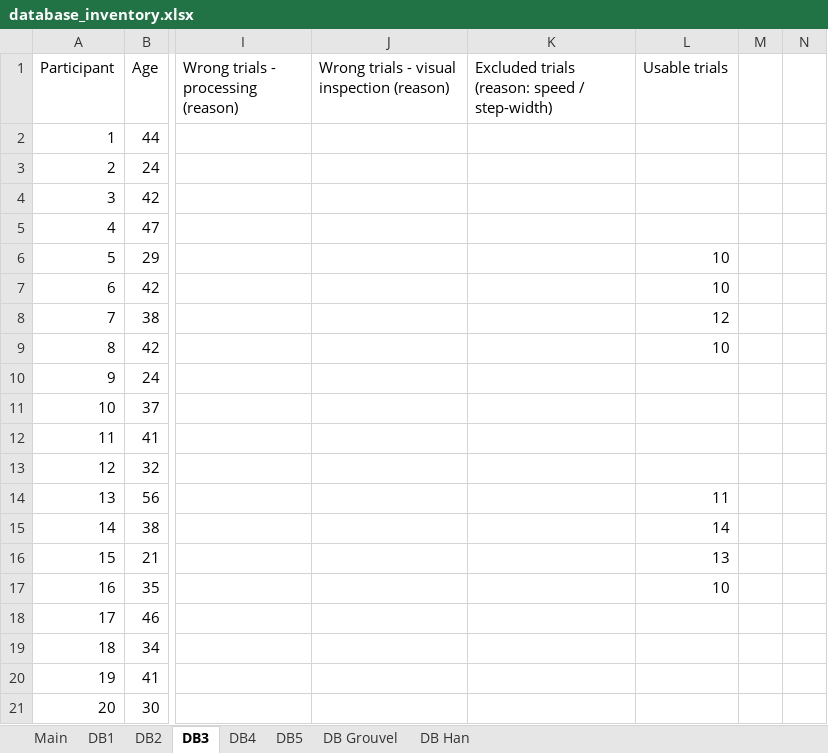
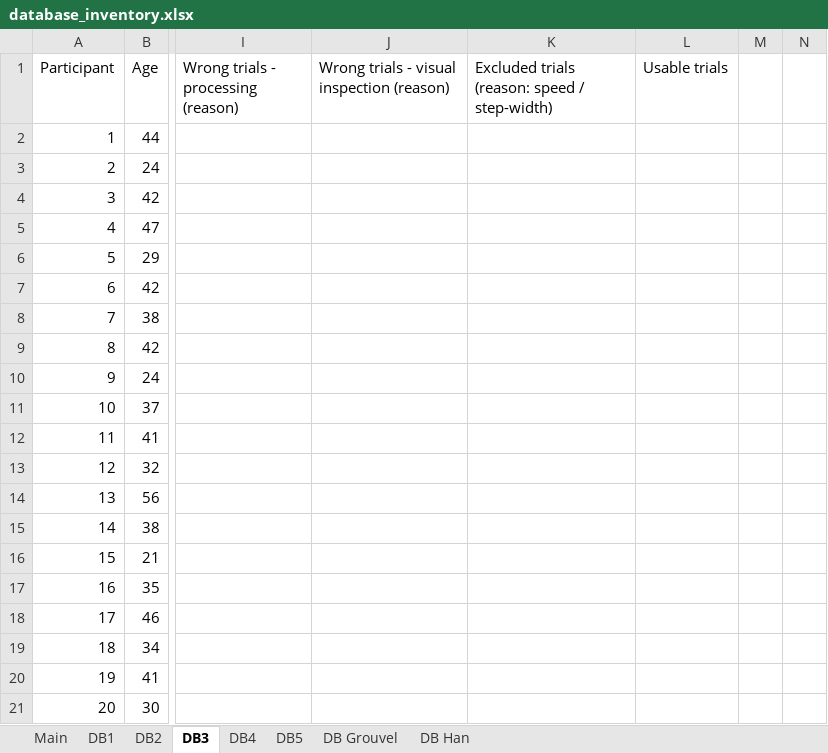
Before and after one commit to perlasqr/TeamProject_BioMAC, an Excel workbook: data/database_inventory.xlsx, sheet DB3, drawn as a sheet; only a part is shown, gaps mark what is left out; values as stored, in another font and other column widths than the file's, no borders; the diff names each change by its address in the sheet, - before the commit and + after, or states it on an @@ line.

```diff
--- a/data/database_inventory.xlsx (sheet DB3)
+++ b/data/database_inventory.xlsx (sheet DB3)
-L6:L7 (Usable trials): 10
+L6:L7 (Usable trials): (empty)
-L8 (Usable trials): 12
+L8 (Usable trials): (empty)
-L9 (Usable trials): 10
+L9 (Usable trials): (empty)
-L14 (Usable trials): 11
+L14 (Usable trials): (empty)
-L15 (Usable trials): 14
+L15 (Usable trials): (empty)
-L16 (Usable trials): 13
+L16 (Usable trials): (empty)
-L17 (Usable trials): 10
+L17 (Usable trials): (empty)
```
Also changed, not shown: sheet DB5, sheet DB4.
